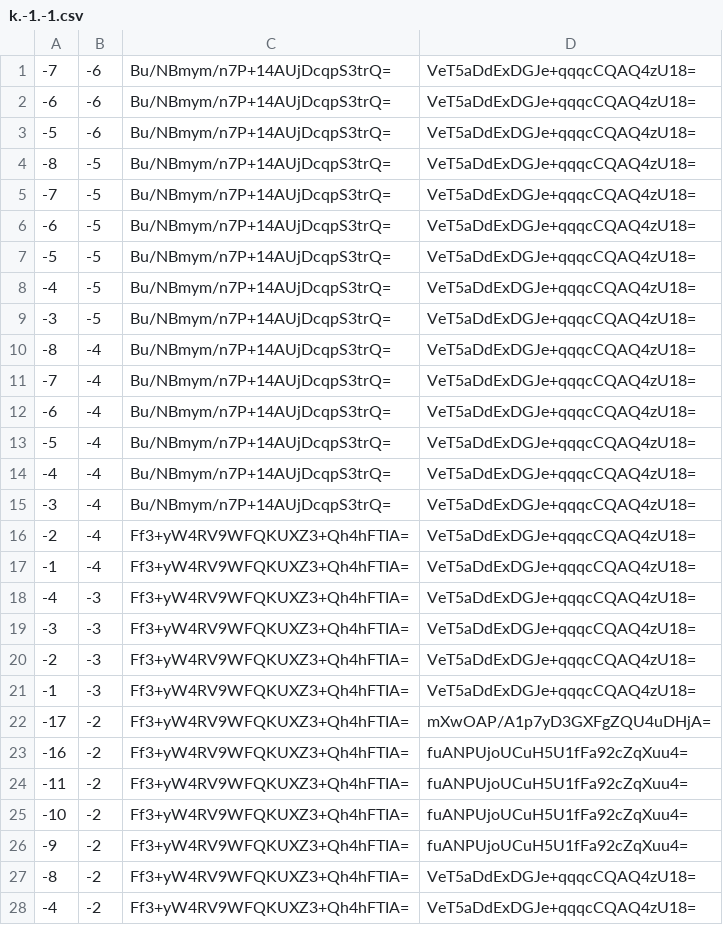
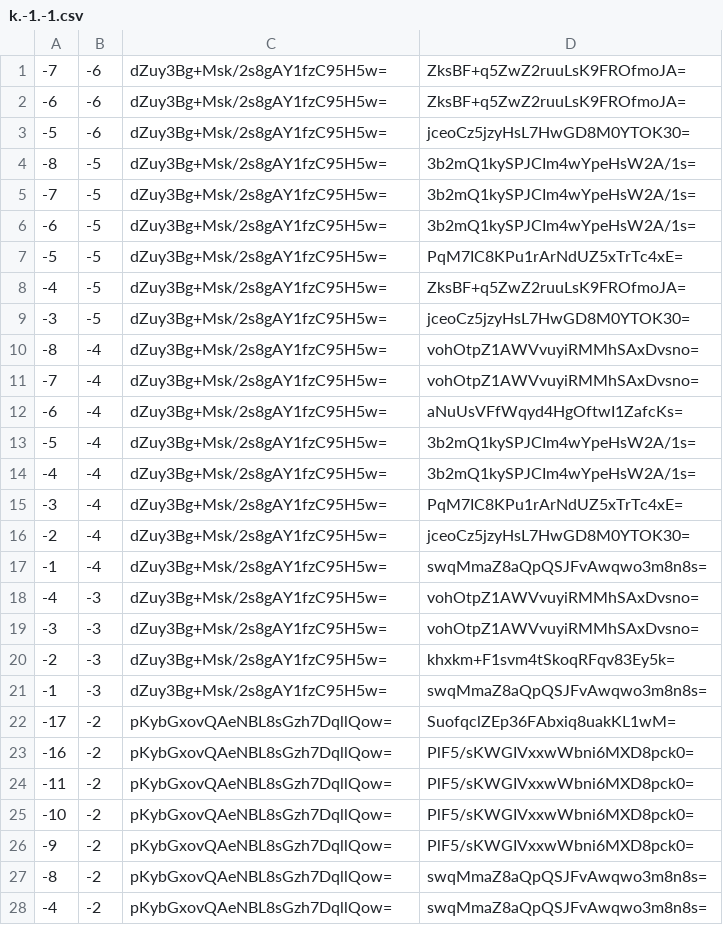
Before and after one commit to counterfitninja/chilled-end, a CSV file: tiles/zoom.-1/metadata/k.-1.-1.csv, drawn as a sheet; only a part is shown; the diff covers the shown part only.

```diff
--- a/tiles/zoom.-1/metadata/k.-1.-1.csv
+++ b/tiles/zoom.-1/metadata/k.-1.-1.csv
@@ -1,28 +1,28 @@
--7,-6,Bu/NBmym/n7P+14AUjDcqpS3trQ=,VeT5aDdExDGJe+qqqcCQAQ4zU18=
--6,-6,Bu/NBmym/n7P+14AUjDcqpS3trQ=,VeT5aDdExDGJe+qqqcCQAQ4zU18=
--5,-6,Bu/NBmym/n7P+14AUjDcqpS3trQ=,VeT5aDdExDGJe+qqqcCQAQ4zU18=
--8,-5,Bu/NBmym/n7P+14AUjDcqpS3trQ=,VeT5aDdExDGJe+qqqcCQAQ4zU18=
--7,-5,Bu/NBmym/n7P+14AUjDcqpS3trQ=,VeT5aDdExDGJe+qqqcCQAQ4zU18=
--6,-5,Bu/NBmym/n7P+14AUjDcqpS3trQ=,VeT5aDdExDGJe+qqqcCQAQ4zU18=
--5,-5,Bu/NBmym/n7P+14AUjDcqpS3trQ=,VeT5aDdExDGJe+qqqcCQAQ4zU18=
--4,-5,Bu/NBmym/n7P+14AUjDcqpS3trQ=,VeT5aDdExDGJe+qqqcCQAQ4zU18=
--3,-5,Bu/NBmym/n7P+14AUjDcqpS3trQ=,VeT5aDdExDGJe+qqqcCQAQ4zU18=
--8,-4,Bu/NBmym/n7P+14AUjDcqpS3trQ=,VeT5aDdExDGJe+qqqcCQAQ4zU18=
--7,-4,Bu/NBmym/n7P+14AUjDcqpS3trQ=,VeT5aDdExDGJe+qqqcCQAQ4zU18=
--6,-4,Bu/NBmym/n7P+14AUjDcqpS3trQ=,VeT5aDdExDGJe+qqqcCQAQ4zU18=
--5,-4,Bu/NBmym/n7P+14AUjDcqpS3trQ=,VeT5aDdExDGJe+qqqcCQAQ4zU18=
--4,-4,Bu/NBmym/n7P+14AUjDcqpS3trQ=,VeT5aDdExDGJe+qqqcCQAQ4zU18=
--3,-4,Bu/NBmym/n7P+14AUjDcqpS3trQ=,VeT5aDdExDGJe+qqqcCQAQ4zU18=
--2,-4,Ff3+yW4RV9WFQKUXZ3+Qh4hFTIA=,VeT5aDdExDGJe+qqqcCQAQ4zU18=
--1,-4,Ff3+yW4RV9WFQKUXZ3+Qh4hFTIA=,VeT5aDdExDGJe+qqqcCQAQ4zU18=
--4,-3,Ff3+yW4RV9WFQKUXZ3+Qh4hFTIA=,VeT5aDdExDGJe+qqqcCQAQ4zU18=
--3,-3,Ff3+yW4RV9WFQKUXZ3+Qh4hFTIA=,VeT5aDdExDGJe+qqqcCQAQ4zU18=
--2,-3,Ff3+yW4RV9WFQKUXZ3+Qh4hFTIA=,VeT5aDdExDGJe+qqqcCQAQ4zU18=
--1,-3,Ff3+yW4RV9WFQKUXZ3+Qh4hFTIA=,VeT5aDdExDGJe+qqqcCQAQ4zU18=
--17,-2,Ff3+yW4RV9WFQKUXZ3+Qh4hFTIA=,mXwOAP/A1p7yD3GXFgZQU4uDHjA=
--16,-2,Ff3+yW4RV9WFQKUXZ3+Qh4hFTIA=,fuANPUjoUCuH5U1fFa92cZqXuu4=
--11,-2,Ff3+yW4RV9WFQKUXZ3+Qh4hFTIA=,fuANPUjoUCuH5U1fFa92cZqXuu4=
--10,-2,Ff3+yW4RV9WFQKUXZ3+Qh4hFTIA=,fuANPUjoUCuH5U1fFa92cZqXuu4=
--9,-2,Ff3+yW4RV9WFQKUXZ3+Qh4hFTIA=,fuANPUjoUCuH5U1fFa92cZqXuu4=
--8,-2,Ff3+yW4RV9WFQKUXZ3+Qh4hFTIA=,VeT5aDdExDGJe+qqqcCQAQ4zU18=
--4,-2,Ff3+yW4RV9WFQKUXZ3+Qh4hFTIA=,VeT5aDdExDGJe+qqqcCQAQ4zU18=
+-7,-6,dZuy3Bg+Msk/2s8gAY1fzC95H5w=,ZksBF+q5ZwZ2ruuLsK9FROfmoJA=
+-6,-6,dZuy3Bg+Msk/2s8gAY1fzC95H5w=,ZksBF+q5ZwZ2ruuLsK9FROfmoJA=
+-5,-6,dZuy3Bg+Msk/2s8gAY1fzC95H5w=,jceoCz5jzyHsL7HwGD8M0YTOK30=
+-8,-5,dZuy3Bg+Msk/2s8gAY1fzC95H5w=,3b2mQ1kySPJCIm4wYpeHsW2A/1s=
+-7,-5,dZuy3Bg+Msk/2s8gAY1fzC95H5w=,3b2mQ1kySPJCIm4wYpeHsW2A/1s=
+-6,-5,dZuy3Bg+Msk/2s8gAY1fzC95H5w=,3b2mQ1kySPJCIm4wYpeHsW2A/1s=
+-5,-5,dZuy3Bg+Msk/2s8gAY1fzC95H5w=,PqM7IC8KPu1rArNdUZ5xTrTc4xE=
+-4,-5,dZuy3Bg+Msk/2s8gAY1fzC95H5w=,ZksBF+q5ZwZ2ruuLsK9FROfmoJA=
+-3,-5,dZuy3Bg+Msk/2s8gAY1fzC95H5w=,jceoCz5jzyHsL7HwGD8M0YTOK30=
+-8,-4,dZuy3Bg+Msk/2s8gAY1fzC95H5w=,vohOtpZ1AWVvuyiRMMhSAxDvsno=
+-7,-4,dZuy3Bg+Msk/2s8gAY1fzC95H5w=,vohOtpZ1AWVvuyiRMMhSAxDvsno=
+-6,-4,dZuy3Bg+Msk/2s8gAY1fzC95H5w=,aNuUsVFfWqyd4HgOftwI1ZafcKs=
+-5,-4,dZuy3Bg+Msk/2s8gAY1fzC95H5w=,3b2mQ1kySPJCIm4wYpeHsW2A/1s=
+-4,-4,dZuy3Bg+Msk/2s8gAY1fzC95H5w=,3b2mQ1kySPJCIm4wYpeHsW2A/1s=
+-3,-4,dZuy3Bg+Msk/2s8gAY1fzC95H5w=,PqM7IC8KPu1rArNdUZ5xTrTc4xE=
+-2,-4,dZuy3Bg+Msk/2s8gAY1fzC95H5w=,jceoCz5jzyHsL7HwGD8M0YTOK30=
+-1,-4,dZuy3Bg+Msk/2s8gAY1fzC95H5w=,swqMmaZ8aQpQSJFvAwqwo3m8n8s=
+-4,-3,dZuy3Bg+Msk/2s8gAY1fzC95H5w=,vohOtpZ1AWVvuyiRMMhSAxDvsno=
+-3,-3,dZuy3Bg+Msk/2s8gAY1fzC95H5w=,vohOtpZ1AWVvuyiRMMhSAxDvsno=
+-2,-3,dZuy3Bg+Msk/2s8gAY1fzC95H5w=,khxkm+F1svm4tSkoqRFqv83Ey5k=
+-1,-3,dZuy3Bg+Msk/2s8gAY1fzC95H5w=,swqMmaZ8aQpQSJFvAwqwo3m8n8s=
+-17,-2,pKybGxovQAeNBL8sGzh7DqllQow=,SuofqclZEp36FAbxiq8uakKL1wM=
+-16,-2,pKybGxovQAeNBL8sGzh7DqllQow=,PlF5/sKWGIVxxwWbni6MXD8pck0=
+-11,-2,pKybGxovQAeNBL8sGzh7DqllQow=,PlF5/sKWGIVxxwWbni6MXD8pck0=
+-10,-2,pKybGxovQAeNBL8sGzh7DqllQow=,PlF5/sKWGIVxxwWbni6MXD8pck0=
+-9,-2,pKybGxovQAeNBL8sGzh7DqllQow=,PlF5/sKWGIVxxwWbni6MXD8pck0=
+-8,-2,pKybGxovQAeNBL8sGzh7DqllQow=,swqMmaZ8aQpQSJFvAwqwo3m8n8s=
+-4,-2,pKybGxovQAeNBL8sGzh7DqllQow=,swqMmaZ8aQpQSJFvAwqwo3m8n8s=
```
Also changed, not shown: 68 edited cells elsewhere in this file, tiles/zoom.-1/metadata/k.-1.0.csv, tiles/zoom.-1/metadata/k.0.-1.csv, 32 other files.
